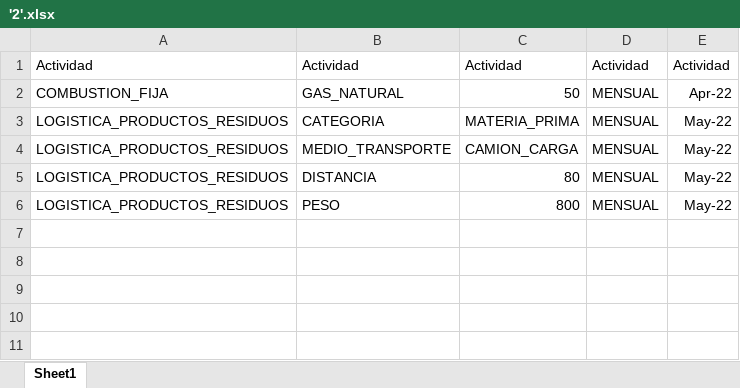
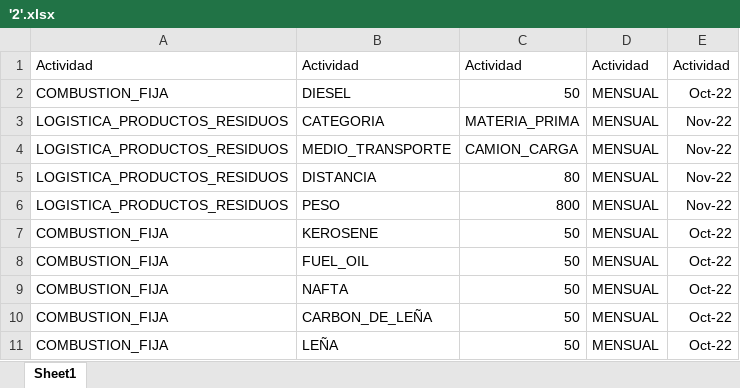
Before and after one commit to vamanwani/DDS-TP-2022, an Excel workbook: Codigo/src/main/resources/uploads/'2'.xlsx, sheet Sheet1, drawn as a sheet; values as stored, in another font and other column widths than the file's, no borders; the diff names each change by its address in the sheet, - before the commit and + after, or states it on an @@ line.

```diff
--- a/Codigo/src/main/resources/uploads/'2'.xlsx (sheet Sheet1)
+++ b/Codigo/src/main/resources/uploads/'2'.xlsx (sheet Sheet1)
-B2: GAS_NATURAL
+B2: DIESEL
-E2: Apr-22
+E2: Oct-22
-E3:E6: May-22
+E3:E6: Nov-22
+row 7: COMBUSTION_FIJA | KEROSENE | 50 | MENSUAL | Oct-22
+row 8: COMBUSTION_FIJA | FUEL_OIL | 50 | MENSUAL | Oct-22
+row 9: COMBUSTION_FIJA | NAFTA | 50 | MENSUAL | Oct-22
+row 10: COMBUSTION_FIJA | CARBON_DE_LEÑA | 50 | MENSUAL | Oct-22
+row 11: COMBUSTION_FIJA | LEÑA | 50 | MENSUAL | Oct-22
```
Also changed, not shown: Codigo/target/classes/uploads/'2'.xlsx, 22 other files.
